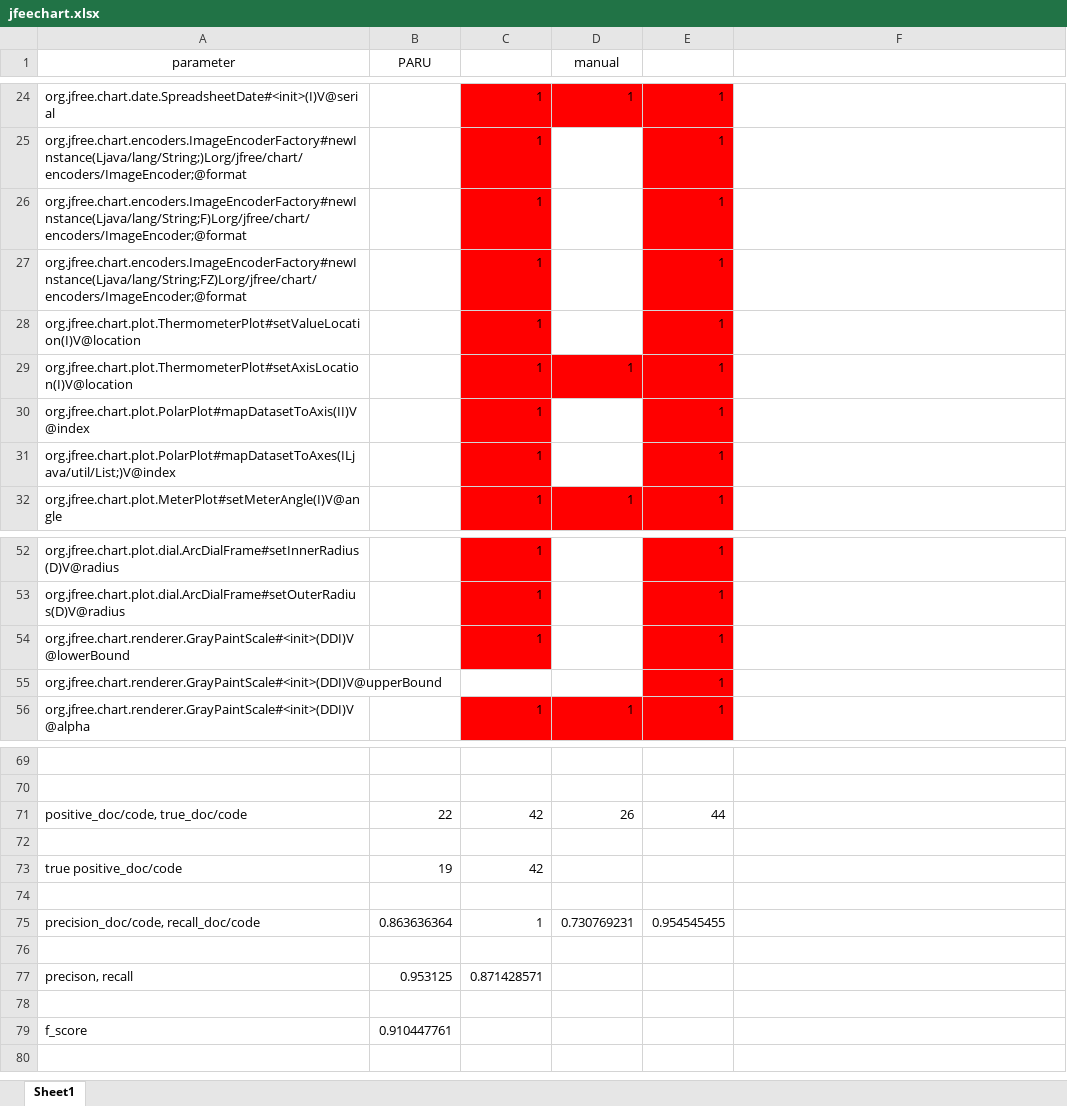
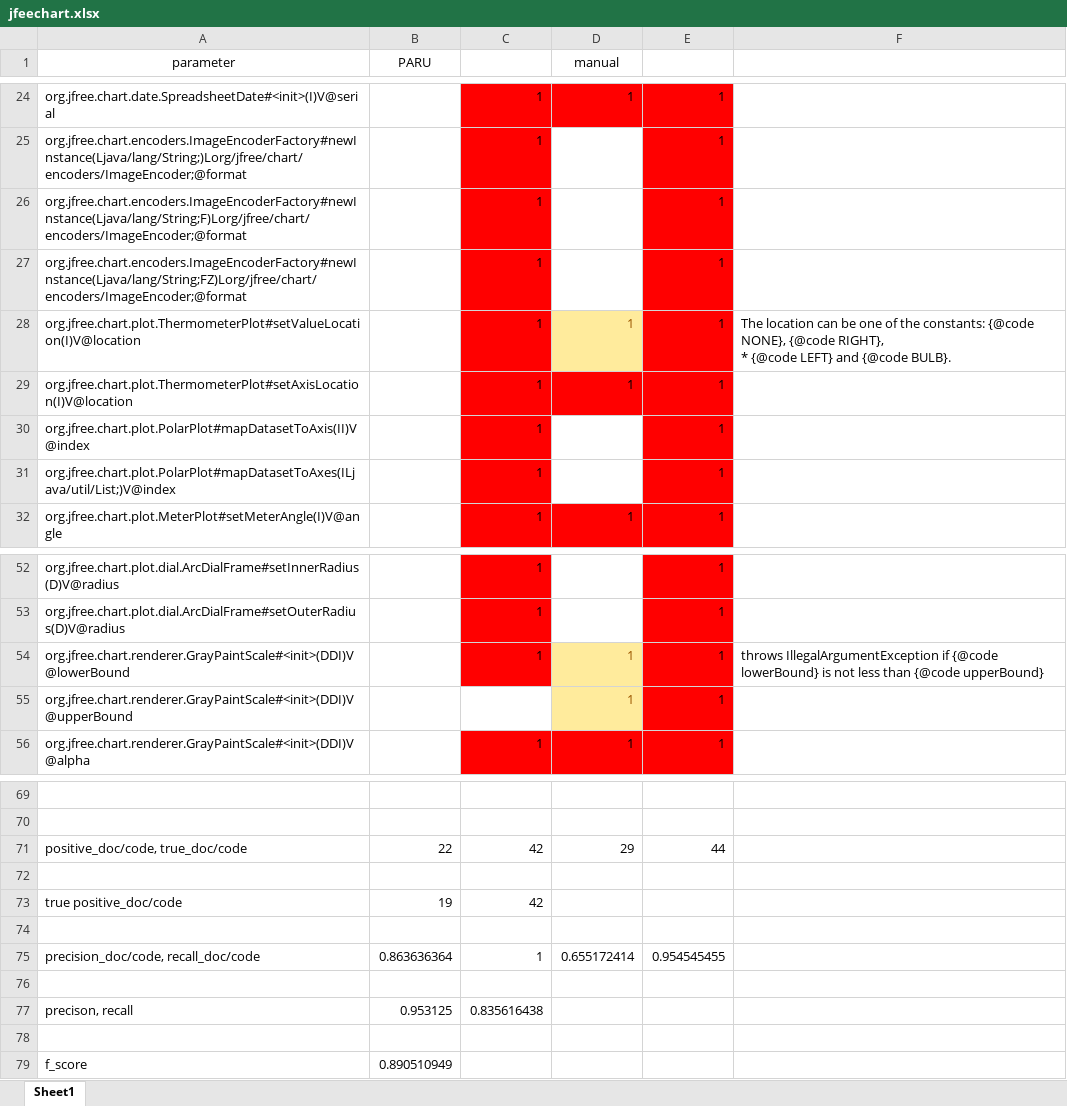
Before and after one commit to cparadox/parameterstudy, an Excel workbook: inspection/jfeechart.xlsx, sheet Sheet1, drawn as a sheet; only a part is shown, gaps mark what is left out; values as stored, in another font and other column widths than the file's, no borders; ↵ is a line break in a cell; the diff names each change by its address in the sheet, - before the commit and + after, or states it on an @@ line.

```diff
--- a/inspection/jfeechart.xlsx (sheet Sheet1)
+++ b/inspection/jfeechart.xlsx (sheet Sheet1)
-D28 (manual): (empty)
+D28 (manual): 1
-D28 fill: none
+D28 fill: #FFEB9C
-F28: (empty)
+F28: The location can be one of the constants: {@code NONE}, {@code RIGHT}, ↵ * {@code LEFT} and {@code BULB}.
-D54:D55 (manual): (empty)
+D54:D55 (manual): 1
-D54:D55 fill: none
+D54:D55 fill: #FFEB9C
-F54: (empty)
+F54: throws IllegalArgumentException if {@code lowerBound} is not less than {@code upperBound}
-D71 (manual): 26
+D71 (manual): 29
-D75 (manual): 0.730769231
+D75 (manual): 0.655172414
-C77: 0.871428571
+C77: 0.835616438
-B79 (PARU): 0.910447761
+B79 (PARU): 0.890510949
```
Also changed, not shown: inspection/asm.xlsx, inspection/itext.xlsx, 6 other files.
